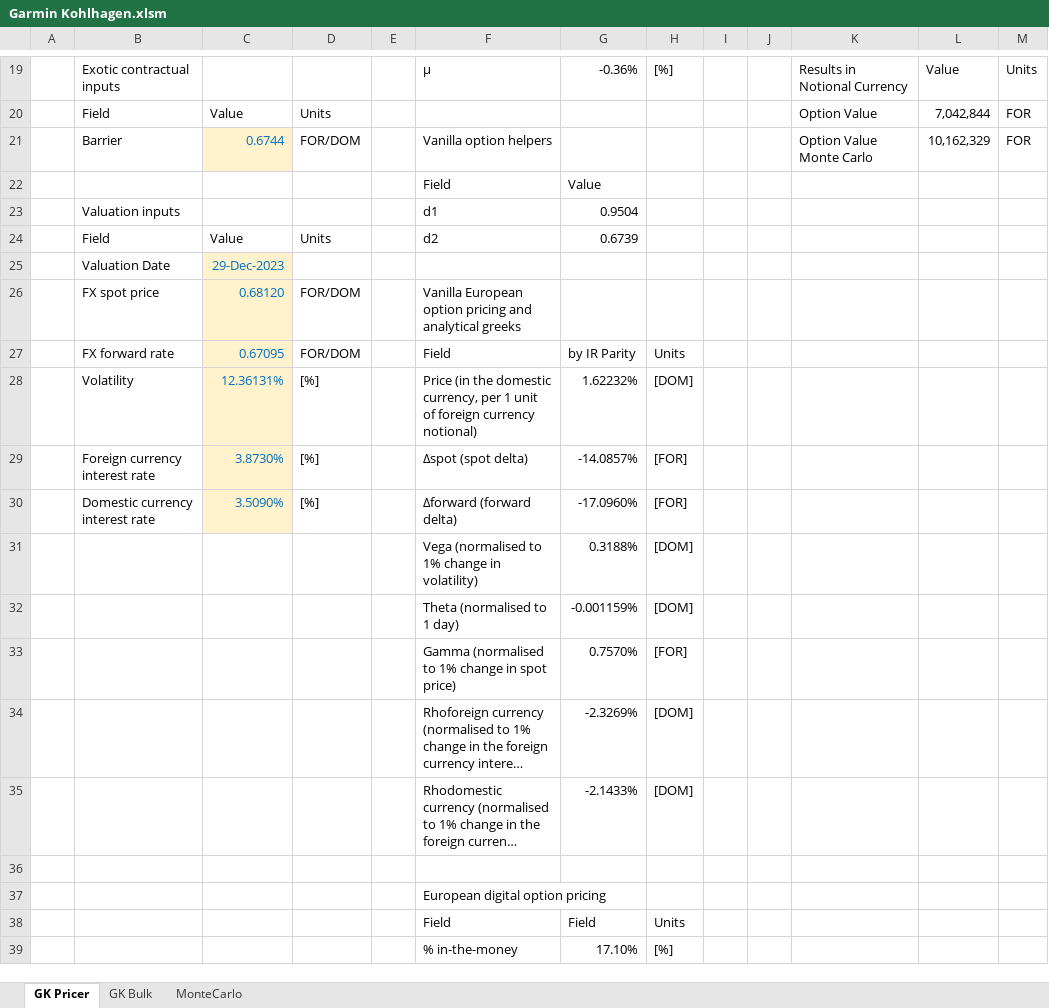
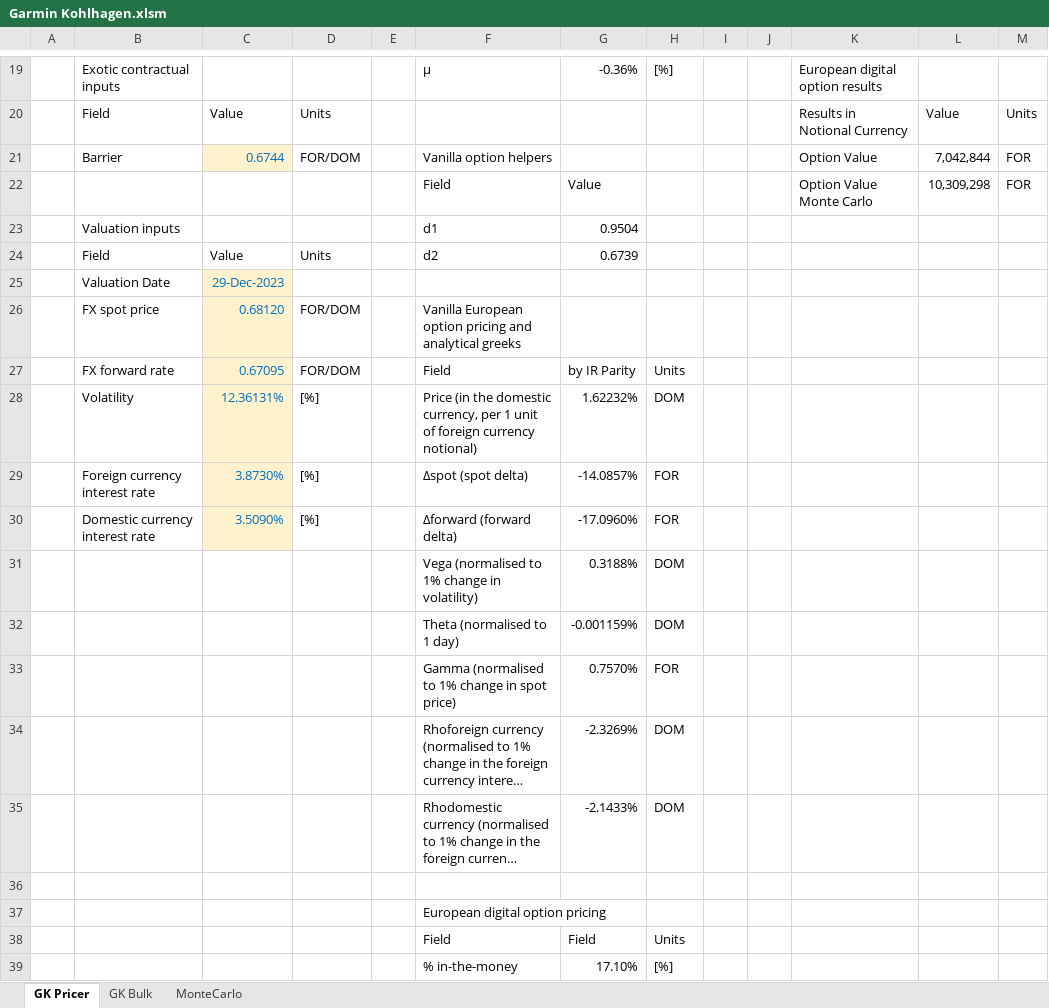
Before and after one commit to shasafoster/frm, an Excel workbook: excel_models/Garmin Kohlhagen.xlsm, sheet GK Pricer, drawn as a sheet; only a part is shown, gaps mark what is left out; long unchanged cells end in …; values as stored, in another font and other column widths than the file's, no borders; charts and pictures not drawn; removed rows and columns are numbered as before the commit, all else as after; the diff covers the shown part only; the diff names each change by its address in the sheet, - before the commit and + after, or states it on an @@ line.

```diff
--- a/excel_models/Garmin Kohlhagen.xlsm (sheet GK Pricer)
+++ b/excel_models/Garmin Kohlhagen.xlsm (sheet GK Pricer)
-K19: Results in Notional Currency
+K19: European digital option results
-L19: Value
+L19: (empty)
-M19: Units
+M19: (empty)
-K20: Option Value
+K20: Results in Notional Currency
-L20: 7,042,844
+L20: Value
-M20: FOR
+M20: Units
-K21: Option Value Monte Carlo
+K21: Option Value
-L21: 10,162,329
+L21: 7,042,844
-row 22:  |  |  |  |  | Field | Value
+row 22:  |  |  |  |  | Field | Value |  |  |  | Option Value Monte Carlo | 10,309,298 | FOR
-H28: [DOM]
+H28: DOM
-H29:H30: [FOR]
+H29:H30: FOR
-H31:H32: [DOM]
+H31:H32: DOM
-H33: [FOR]
+H33: FOR
-H34:H35: [DOM]
+H34:H35: DOM
```
Also changed, not shown: 32 edited cells elsewhere in this sheet, sheet MonteCarlo, sheet GK Bulk, formulas that keep their value, charts or pictures, excel_models/Heston.xlsm, 19 other files.
